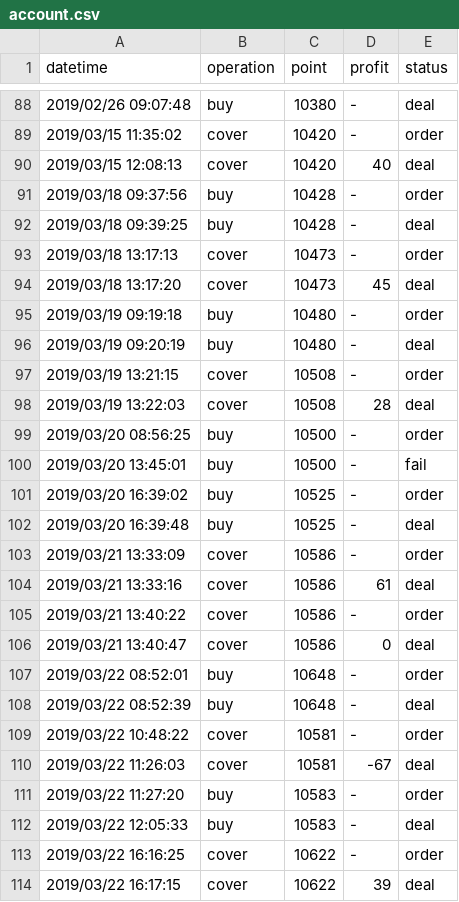
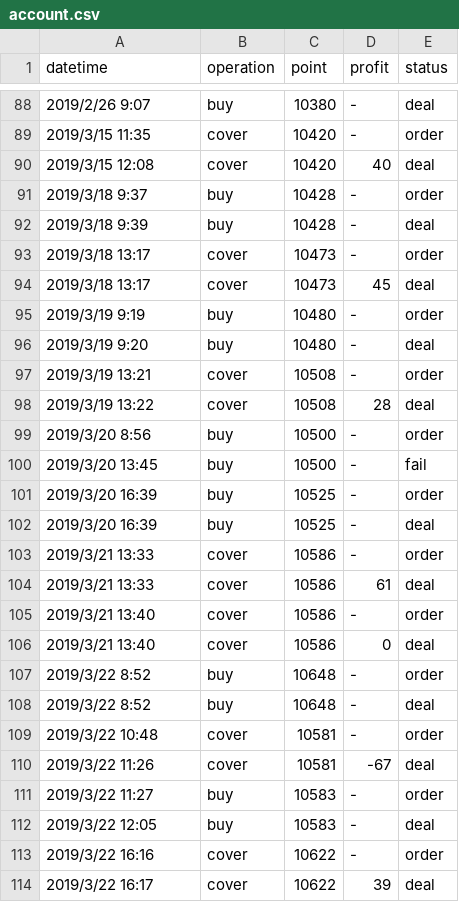
Before and after one commit to KuiMing/future-simulate-record, a CSV file: account.csv, drawn as a sheet; only a part is shown, gaps mark what is left out; the diff covers the shown part only.

```diff
--- a/account.csv
+++ b/account.csv
@@ -88,27 +88,27 @@ datetime,operation,point,profit,status
-2019/02/26 09:07:48,buy,10380,-,deal
-2019/03/15 11:35:02,cover,10420,-,order
-2019/03/15 12:08:13,cover,10420,40,deal
-2019/03/18 09:37:56,buy,10428,-,order
-2019/03/18 09:39:25,buy,10428,-,deal
-2019/03/18 13:17:13,cover,10473,-,order
-2019/03/18 13:17:20,cover,10473,45,deal
-2019/03/19 09:19:18,buy,10480,-,order
-2019/03/19 09:20:19,buy,10480,-,deal
-2019/03/19 13:21:15,cover,10508,-,order
-2019/03/19 13:22:03,cover,10508,28,deal
-2019/03/20 08:56:25,buy,10500,-,order
-2019/03/20 13:45:01,buy,10500,-,fail
-2019/03/20 16:39:02,buy,10525,-,order
-2019/03/20 16:39:48,buy,10525,-,deal
-2019/03/21 13:33:09,cover,10586,-,order
-2019/03/21 13:33:16,cover,10586,61,deal
-2019/03/21 13:40:22,cover,10586,-,order
-2019/03/21 13:40:47,cover,10586,0,deal
-2019/03/22 08:52:01,buy,10648,-,order
-2019/03/22 08:52:39,buy,10648,-,deal
-2019/03/22 10:48:22,cover,10581,-,order
-2019/03/22 11:26:03,cover,10581,-67,deal
-2019/03/22 11:27:20,buy,10583,-,order
-2019/03/22 12:05:33,buy,10583,-,deal
-2019/03/22 16:16:25,cover,10622,-,order
-2019/03/22 16:17:15,cover,10622,39,deal
+2019/2/26 9:07,buy,10380,-,deal
+2019/3/15 11:35,cover,10420,-,order
+2019/3/15 12:08,cover,10420,40,deal
+2019/3/18 9:37,buy,10428,-,order
+2019/3/18 9:39,buy,10428,-,deal
+2019/3/18 13:17,cover,10473,-,order
+2019/3/18 13:17,cover,10473,45,deal
+2019/3/19 9:19,buy,10480,-,order
+2019/3/19 9:20,buy,10480,-,deal
+2019/3/19 13:21,cover,10508,-,order
+2019/3/19 13:22,cover,10508,28,deal
+2019/3/20 8:56,buy,10500,-,order
+2019/3/20 13:45,buy,10500,-,fail
+2019/3/20 16:39,buy,10525,-,order
+2019/3/20 16:39,buy,10525,-,deal
+2019/3/21 13:33,cover,10586,-,order
+2019/3/21 13:33,cover,10586,61,deal
+2019/3/21 13:40,cover,10586,-,order
+2019/3/21 13:40,cover,10586,0,deal
+2019/3/22 8:52,buy,10648,-,order
+2019/3/22 8:52,buy,10648,-,deal
+2019/3/22 10:48,cover,10581,-,order
+2019/3/22 11:26,cover,10581,-67,deal
+2019/3/22 11:27,buy,10583,-,order
+2019/3/22 12:05,buy,10583,-,deal
+2019/3/22 16:16,cover,10622,-,order
+2019/3/22 16:17,cover,10622,39,deal
```
Also changed, not shown: 2 removed rows and 27 edited cells elsewhere in this file, 1 other file.
